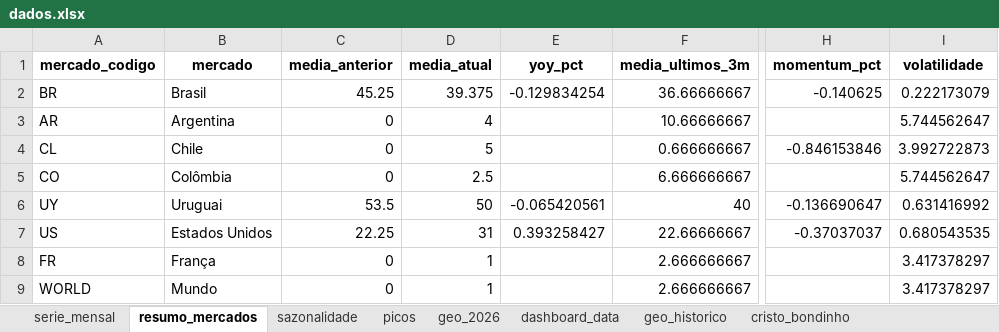
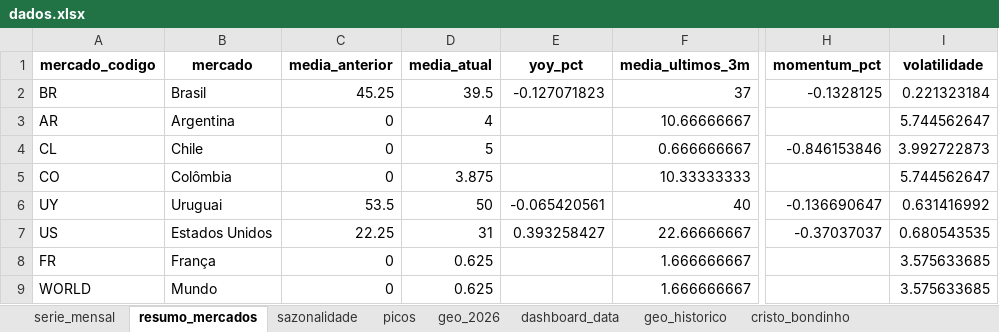
Before and after one commit to emillyvianabr/bondinho-google-trends, an Excel workbook: data/dados.xlsx, sheet resumo_mercados, drawn as a sheet; only a part is shown, gaps mark what is left out; values as stored, in another font and other column widths than the file's, no borders; the diff names each change by its address in the sheet, - before the commit and + after, or states it on an @@ line.

```diff
--- a/data/dados.xlsx (sheet resumo_mercados)
+++ b/data/dados.xlsx (sheet resumo_mercados)
-D2 (media_atual): 39.375
+D2 (media_atual): 39.5
-E2 (yoy_pct): -0.129834254
+E2 (yoy_pct): -0.127071823
-F2 (media_ultimos_3m): 36.66666667
+F2 (media_ultimos_3m): 37
-H2 (momentum_pct): -0.140625
+H2 (momentum_pct): -0.1328125
-I2 (volatilidade): 0.222173079
+I2 (volatilidade): 0.221323184
-D5 (media_atual): 2.5
+D5 (media_atual): 3.875
-F5 (media_ultimos_3m): 6.666666667
+F5 (media_ultimos_3m): 10.33333333
-D8:D9 (media_atual): 1
+D8:D9 (media_atual): 0.625
-F8:F9 (media_ultimos_3m): 2.666666667
+F8:F9 (media_ultimos_3m): 1.666666667
-I8:I9 (volatilidade): 3.417378297
+I8:I9 (volatilidade): 3.575633685
```
Also changed, not shown: sheet geo_historico, sheet geo_2026, sheet sazonalidade, sheet dashboard_data, sheet cristo_bondinho, sheet serie_mensal, 1 more sheet, downloads/dados.xlsx, 2 other files.
